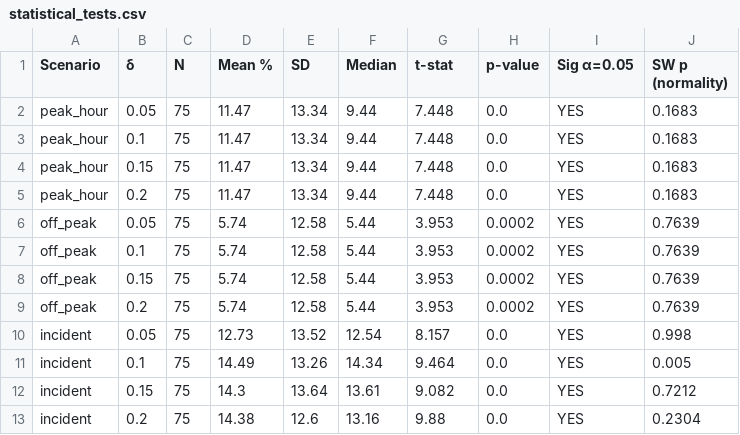
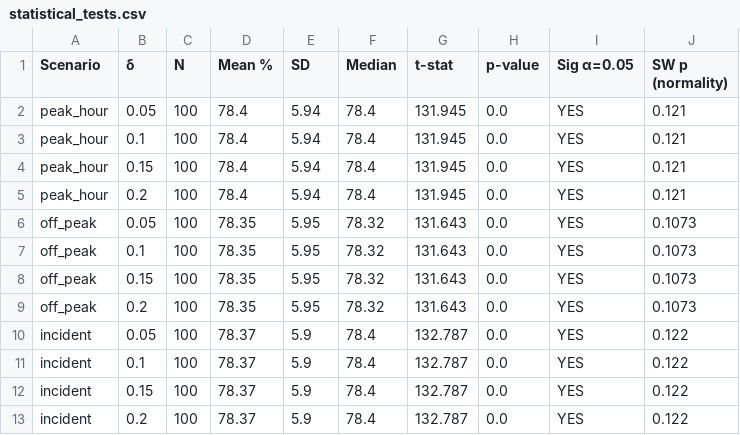
Before and after one commit to Freshia-Njoki/Emergency_Routing, a CSV file: results/statistical_tests.csv, drawn as a sheet.

```diff
--- a/results/statistical_tests.csv
+++ b/results/statistical_tests.csv
@@ -1,13 +1,13 @@
 Scenario,δ,N,Mean %,SD,Median,t-stat,p-value,Sig α=0.05,SW p (normality)
-peak_hour,0.05,75,11.47,13.34,9.44,7.448,0.0,YES,0.1683
-peak_hour,0.1,75,11.47,13.34,9.44,7.448,0.0,YES,0.1683
-peak_hour,0.15,75,11.47,13.34,9.44,7.448,0.0,YES,0.1683
-peak_hour,0.2,75,11.47,13.34,9.44,7.448,0.0,YES,0.1683
-off_peak,0.05,75,5.74,12.58,5.44,3.953,0.0002,YES,0.7639
-off_peak,0.1,75,5.74,12.58,5.44,3.953,0.0002,YES,0.7639
-off_peak,0.15,75,5.74,12.58,5.44,3.953,0.0002,YES,0.7639
-off_peak,0.2,75,5.74,12.58,5.44,3.953,0.0002,YES,0.7639
-incident,0.05,75,12.73,13.52,12.54,8.157,0.0,YES,0.998
-incident,0.1,75,14.49,13.26,14.34,9.464,0.0,YES,0.005
-incident,0.15,75,14.3,13.64,13.61,9.082,0.0,YES,0.7212
-incident,0.2,75,14.38,12.6,13.16,9.88,0.0,YES,0.2304
+peak_hour,0.05,100,78.4,5.94,78.4,131.945,0.0,YES,0.121
+peak_hour,0.1,100,78.4,5.94,78.4,131.945,0.0,YES,0.121
+peak_hour,0.15,100,78.4,5.94,78.4,131.945,0.0,YES,0.121
+peak_hour,0.2,100,78.4,5.94,78.4,131.945,0.0,YES,0.121
+off_peak,0.05,100,78.35,5.95,78.32,131.643,0.0,YES,0.1073
+off_peak,0.1,100,78.35,5.95,78.32,131.643,0.0,YES,0.1073
+off_peak,0.15,100,78.35,5.95,78.32,131.643,0.0,YES,0.1073
+off_peak,0.2,100,78.35,5.95,78.32,131.643,0.0,YES,0.1073
+incident,0.05,100,78.37,5.9,78.4,132.787,0.0,YES,0.122
+incident,0.1,100,78.37,5.9,78.4,132.787,0.0,YES,0.122
+incident,0.15,100,78.37,5.9,78.4,132.787,0.0,YES,0.122
+incident,0.2,100,78.37,5.9,78.4,132.787,0.0,YES,0.122
```
Also changed, not shown: results/sliding/evaluation_results.csv, results/sliding/summary_stats.csv, 19 other files.
